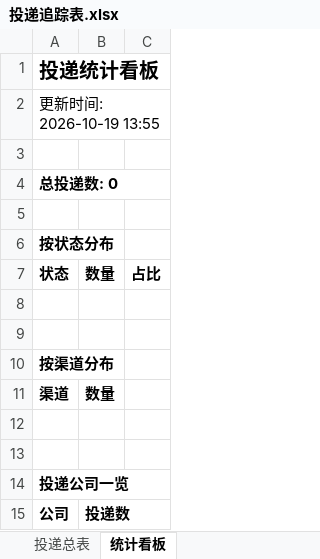
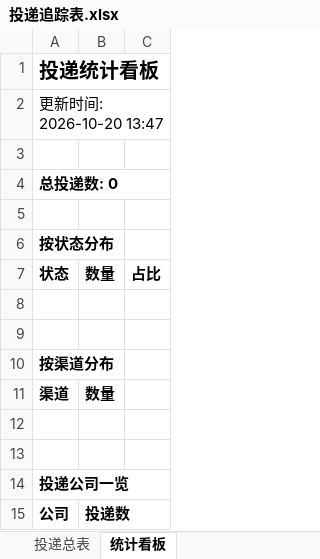
Before and after one commit to wency-git/campus-radar, an Excel workbook: reports/投递追踪表.xlsx, sheet 统计看板, drawn as a sheet; values as stored, in another font and other column widths than the file's, no borders; the diff names each change by its address in the sheet, - before the commit and + after, or states it on an @@ line.

```diff
--- a/reports/投递追踪表.xlsx (sheet 统计看板)
+++ b/reports/投递追踪表.xlsx (sheet 统计看板)
-A2: 更新时间: 2026-10-19 13:55
+A2: 更新时间: 2026-10-20 13:47
```
Also changed, not shown: 2 other files.
